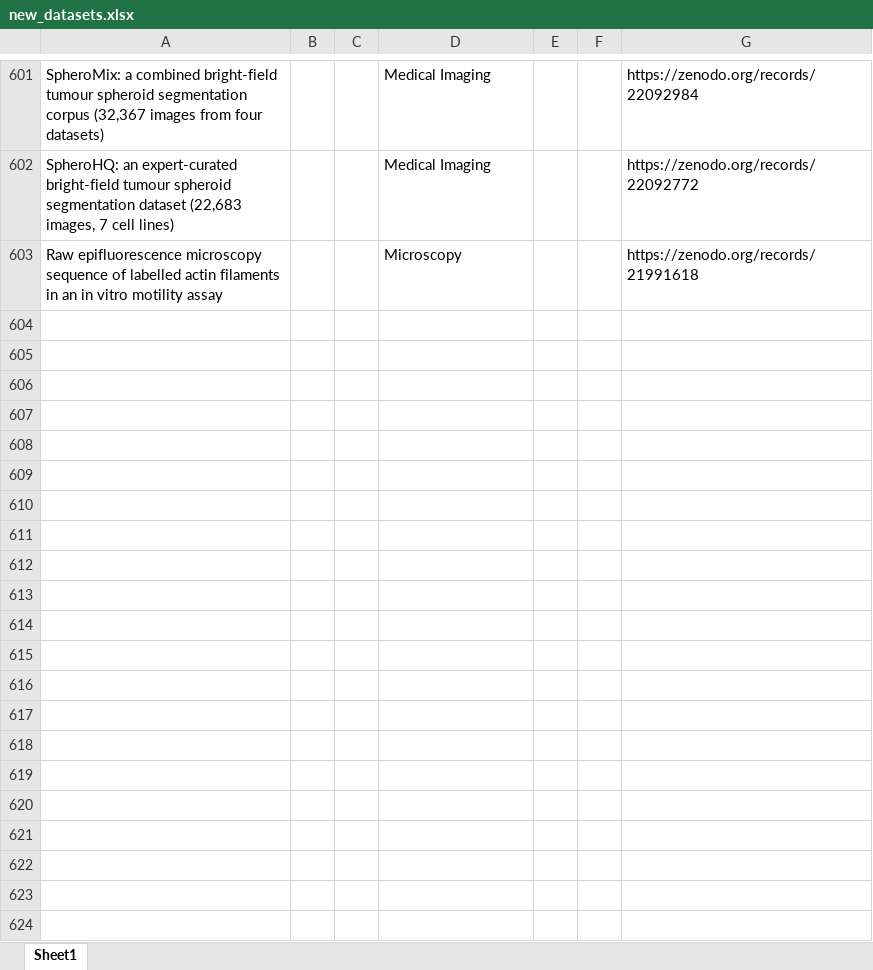
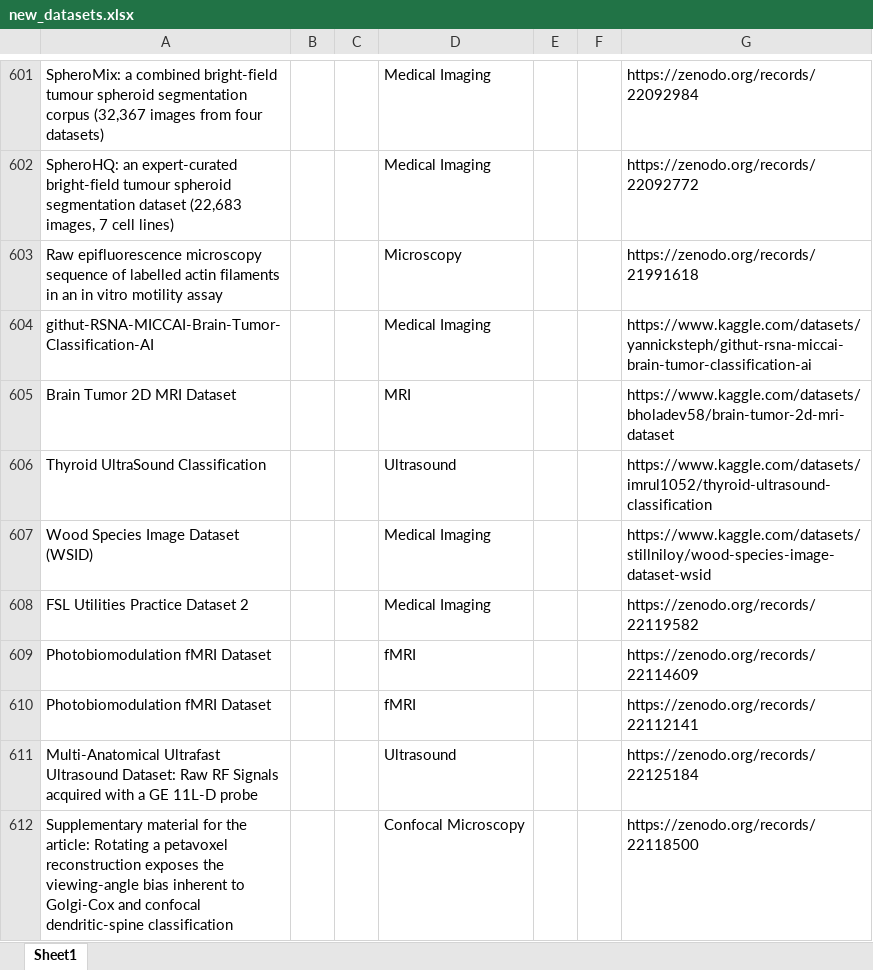
Before and after one commit to ajayjagan2511/medical-monitor, an Excel workbook: new_datasets.xlsx, sheet Sheet1, drawn as a sheet; only a part is shown, gaps mark what is left out; values as stored, in another font and other column widths than the file's, no borders; the diff names each change by its address in the sheet, - before the commit and + after, or states it on an @@ line.

```diff
--- a/new_datasets.xlsx (sheet Sheet1)
+++ b/new_datasets.xlsx (sheet Sheet1)
+row 604: githut-RSNA-MICCAI-Brain-Tumor-Classification-AI |  |  | Medical Imaging |  |  | https://www.kaggle.com/datasets/yannicksteph/githut-rsna-miccai-brain-tumor-classification-ai
+row 605: Brain Tumor 2D MRI Dataset |  |  | MRI |  |  | https://www.kaggle.com/datasets/bholadev58/brain-tumor-2d-mri-dataset
+row 606: Thyroid UltraSound Classification |  |  | Ultrasound |  |  | https://www.kaggle.com/datasets/imrul1052/thyroid-ultrasound-classification
+row 607: Wood Species Image Dataset (WSID) |  |  | Medical Imaging |  |  | https://www.kaggle.com/datasets/stillniloy/wood-species-image-dataset-wsid
+row 608: FSL Utilities Practice Dataset 2 |  |  | Medical Imaging |  |  | https://zenodo.org/records/22119582
+row 609: Photobiomodulation fMRI Dataset |  |  | fMRI |  |  | https://zenodo.org/records/22114609
+row 610: Photobiomodulation fMRI Dataset |  |  | fMRI |  |  | https://zenodo.org/records/22112141
+row 611: Multi-Anatomical Ultrafast Ultrasound Dataset: Raw RF Signals acquired with a GE 11L-D probe |  |  | Ultrasound |  |  | https://zenodo.org/records/22125184
+row 612: Supplementary material for the article: Rotating a petavoxel reconstruction exposes the viewing-angle bias inherent to Golgi-Cox and confocal dendritic-spine classification |  |  | Confocal Microscopy |  |  | https://zenodo.org/records/22118500
```
Also changed, not shown: 1 other file.
